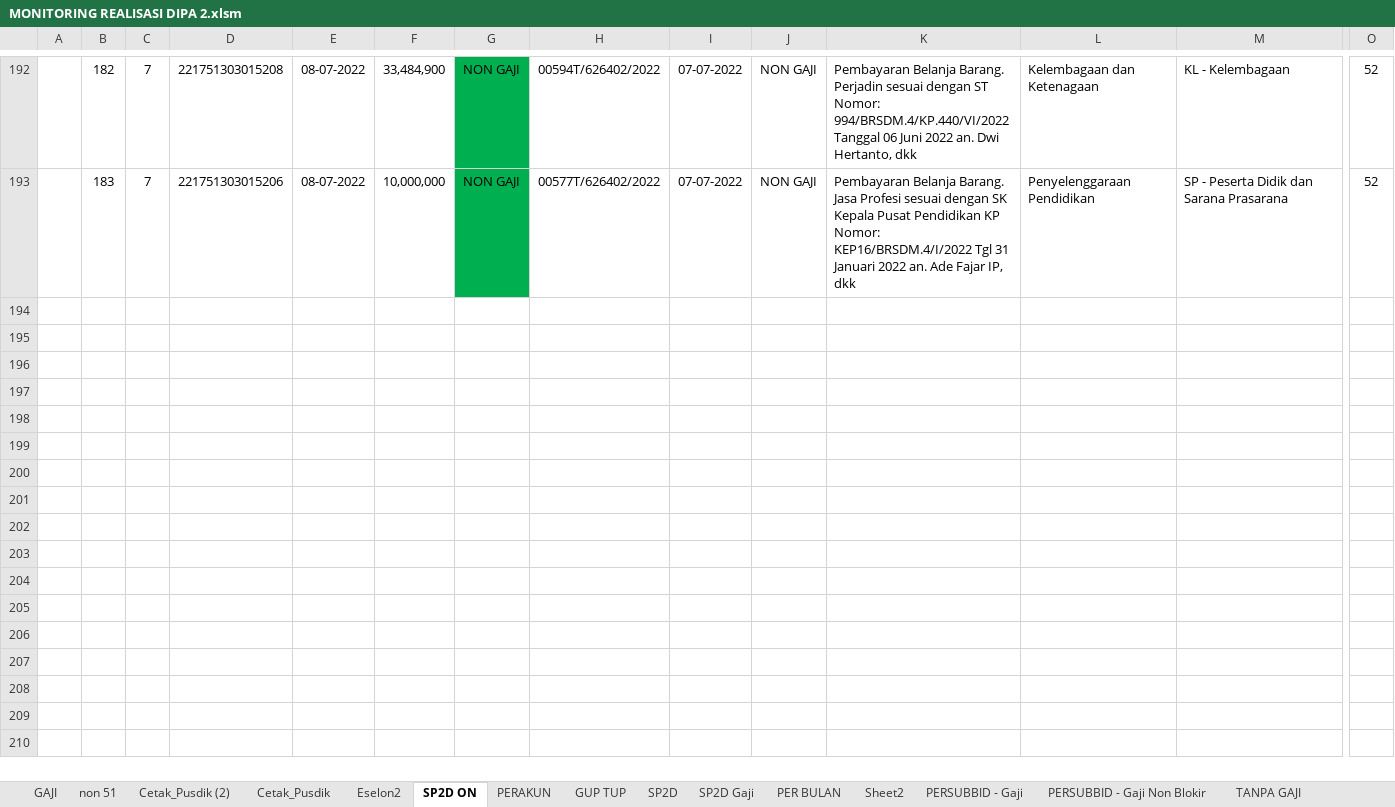
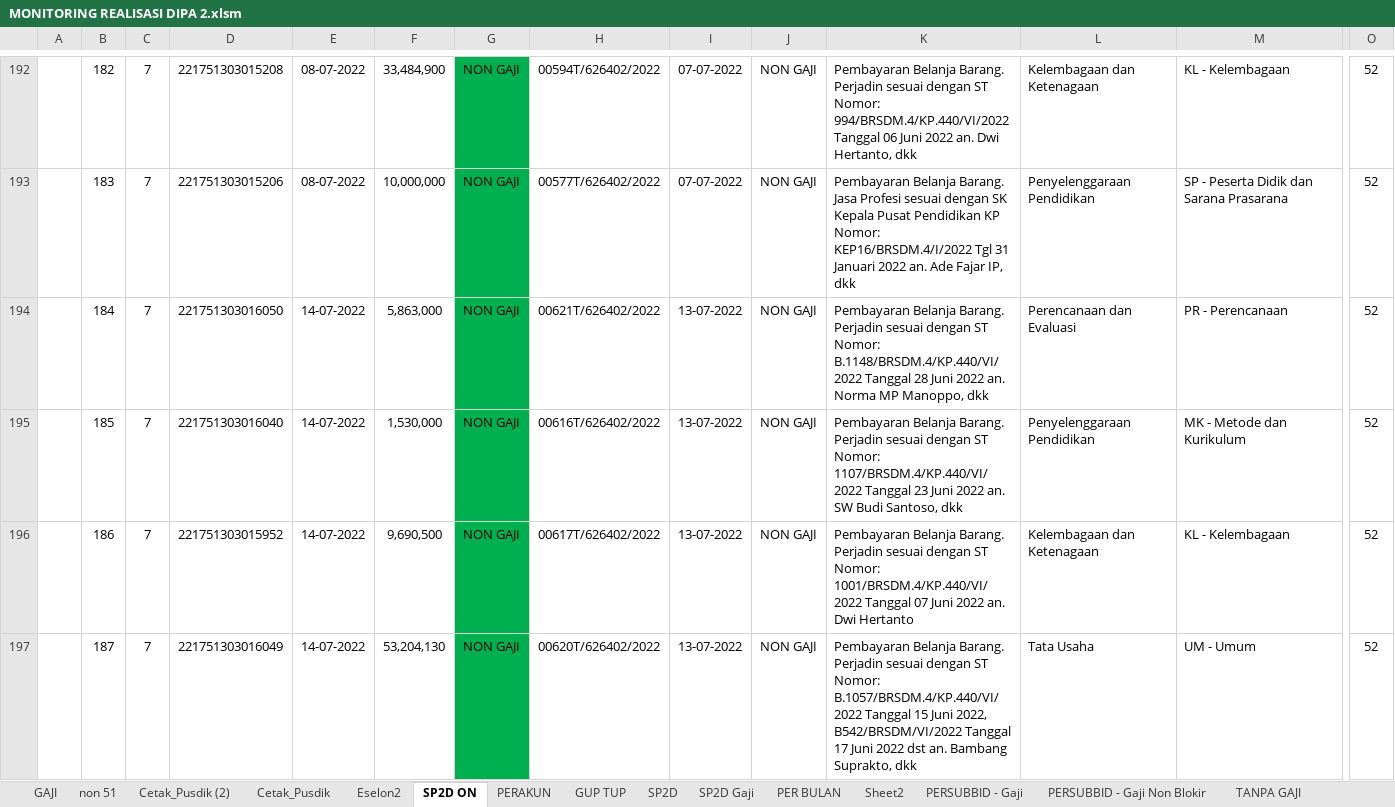
Before and after one commit to arifxl42/TA.2022, an Excel workbook: MONITORING REALISASI DIPA 2.xlsm, sheet SP2D ON, drawn as a sheet; only a part is shown, gaps mark what is left out; values as stored, in another font and other column widths than the file's, no borders; charts and pictures and conditional formats and table styles not drawn; rows hold the shown columns only; the diff covers the shown part only; the diff names each change by its address in the sheet, - before the commit and + after, or states it on an @@ line.

```diff
--- a/MONITORING REALISASI DIPA 2.xlsm (sheet SP2D ON)
+++ b/MONITORING REALISASI DIPA 2.xlsm (sheet SP2D ON)
+row 194:  | 184 | 7 | 221751303016050 | 14-07-2022 | 5,863,000 | NON GAJI | 00621T/626402/2022 | 13-07-2022 | NON GAJI | Pembayaran Belanja Barang. Perjadin sesuai dengan ST Nomor: B.1148/BRSDM.4/KP.440/VI/2022 Tanggal 28 Juni 2022 an. Norma MP Manoppo, dkk | Perencanaan dan Evaluasi | PR - Perencanaan | 52
+row 195:  | 185 | 7 | 221751303016040 | 14-07-2022 | 1,530,000 | NON GAJI | 00616T/626402/2022 | 13-07-2022 | NON GAJI | Pembayaran Belanja Barang. Perjadin sesuai dengan ST Nomor: 1107/BRSDM.4/KP.440/VI/2022 Tanggal 23 Juni 2022 an. SW Budi Santoso, dkk | Penyelenggaraan Pendidikan | MK - Metode dan Kurikulum | 52
+row 196:  | 186 | 7 | 221751303015952 | 14-07-2022 | 9,690,500 | NON GAJI | 00617T/626402/2022 | 13-07-2022 | NON GAJI | Pembayaran Belanja Barang. Perjadin sesuai dengan ST Nomor: 1001/BRSDM.4/KP.440/VI/2022 Tanggal 07 Juni 2022 an. Dwi Hertanto | Kelembagaan dan Ketenagaan | KL - Kelembagaan | 52
+row 197:  | 187 | 7 | 221751303016049 | 14-07-2022 | 53,204,130 | NON GAJI | 00620T/626402/2022 | 13-07-2022 | NON GAJI | Pembayaran Belanja Barang. Perjadin sesuai dengan ST Nomor: B.1057/BRSDM.4/KP.440/VI/2022 Tanggal 15 Juni 2022, B542/BRSDM/VI/2022 Tanggal 17 Juni 2022 dst an. Bambang Suprakto, dkk | Tata Usaha | UM - Umum | 52
```
Also changed, not shown: 4 added rows and 2 edited cells elsewhere in this sheet, sheet PERAKUN, sheet PER BULAN, sheet PERSUBBID - Gaji Non Blokir, sheet PERSUBBID + GAJI Non Blokir, sheet SP2D, sheet PERSUBBID - Gaji, 4 more sheets, hidden cells, charts or pictures.
